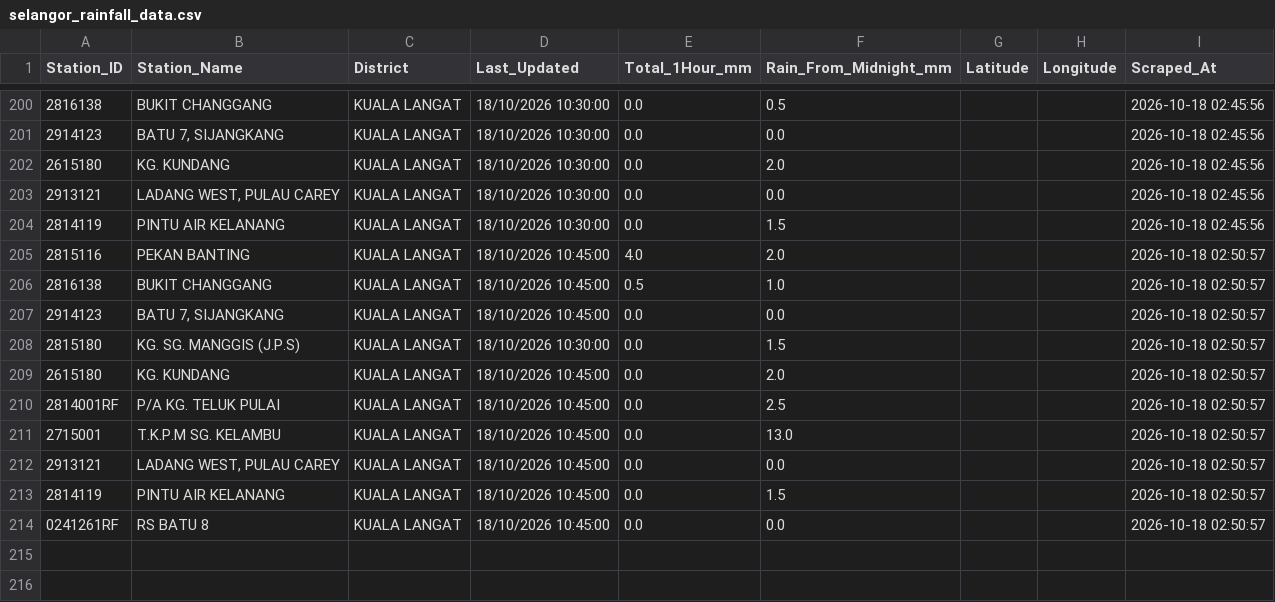
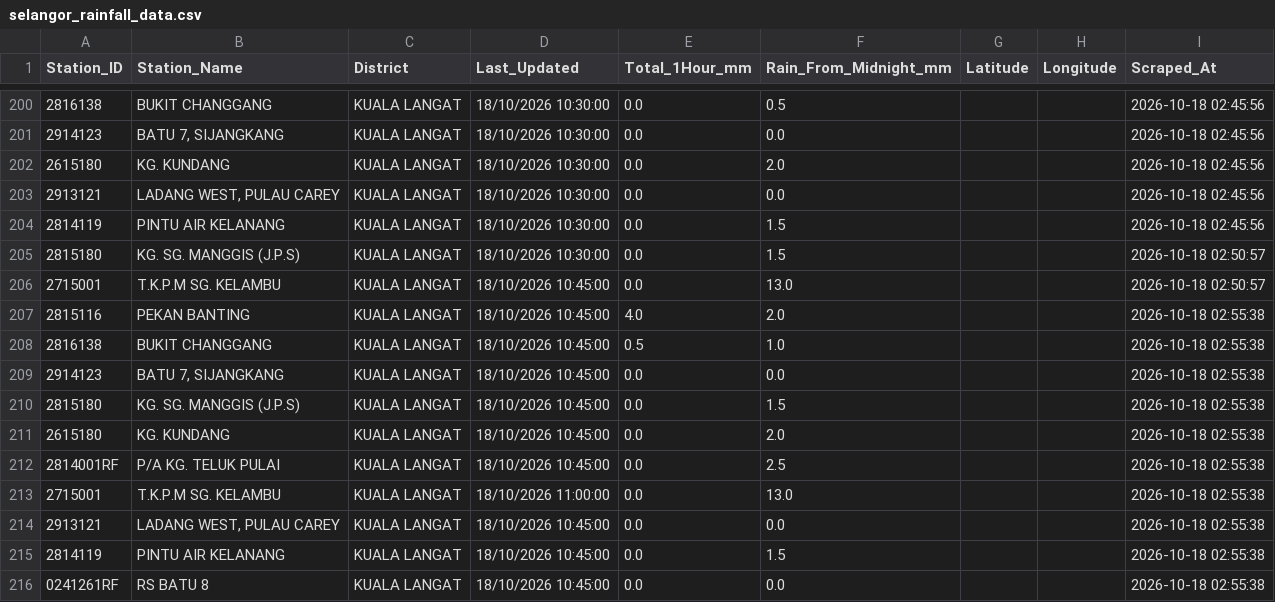
Before and after one commit to samanghs/banjir-rainfall, a CSV file: selangor_rainfall_data.csv, drawn as a sheet; only a part is shown, gaps mark what is left out.

```diff
--- a/selangor_rainfall_data.csv
+++ b/selangor_rainfall_data.csv
@@ -204,11 +204,13 @@ Station_ID,Station_Name,District,Last_Updated,Total_1Hour_mm,Rain_From_Midnight_
 2814119,PINTU AIR KELANANG,KUALA LANGAT,18/10/2026 10:30:00,0.0,1.5,,,2026-10-18 02:45:56
-2815116,PEKAN BANTING,KUALA LANGAT,18/10/2026 10:45:00,4.0,2.0,,,2026-10-18 02:50:57
-2816138,BUKIT CHANGGANG,KUALA LANGAT,18/10/2026 10:45:00,0.5,1.0,,,2026-10-18 02:50:57
-2914123,"BATU 7, SIJANGKANG",KUALA LANGAT,18/10/2026 10:45:00,0.0,0.0,,,2026-10-18 02:50:57
 2815180,KG. SG. MANGGIS (J.P.S),KUALA LANGAT,18/10/2026 10:30:00,0.0,1.5,,,2026-10-18 02:50:57
-2615180,KG. KUNDANG,KUALA LANGAT,18/10/2026 10:45:00,0.0,2.0,,,2026-10-18 02:50:57
-2814001RF,P/A KG. TELUK PULAI,KUALA LANGAT,18/10/2026 10:45:00,0.0,2.5,,,2026-10-18 02:50:57
 2715001,T.K.P.M SG. KELAMBU,KUALA LANGAT,18/10/2026 10:45:00,0.0,13.0,,,2026-10-18 02:50:57
-2913121,"LADANG WEST, PULAU CAREY",KUALA LANGAT,18/10/2026 10:45:00,0.0,0.0,,,2026-10-18 02:50:57
-2814119,PINTU AIR KELANANG,KUALA LANGAT,18/10/2026 10:45:00,0.0,1.5,,,2026-10-18 02:50:57
-0241261RF,RS BATU 8,KUALA LANGAT,18/10/2026 10:45:00,0.0,0.0,,,2026-10-18 02:50:57
+2815116,PEKAN BANTING,KUALA LANGAT,18/10/2026 10:45:00,4.0,2.0,,,2026-10-18 02:55:38
+2816138,BUKIT CHANGGANG,KUALA LANGAT,18/10/2026 10:45:00,0.5,1.0,,,2026-10-18 02:55:38
+2914123,"BATU 7, SIJANGKANG",KUALA LANGAT,18/10/2026 10:45:00,0.0,0.0,,,2026-10-18 02:55:38
+2815180,KG. SG. MANGGIS (J.P.S),KUALA LANGAT,18/10/2026 10:45:00,0.0,1.5,,,2026-10-18 02:55:38
+2615180,KG. KUNDANG,KUALA LANGAT,18/10/2026 10:45:00,0.0,2.0,,,2026-10-18 02:55:38
+2814001RF,P/A KG. TELUK PULAI,KUALA LANGAT,18/10/2026 10:45:00,0.0,2.5,,,2026-10-18 02:55:38
+2715001,T.K.P.M SG. KELAMBU,KUALA LANGAT,18/10/2026 11:00:00,0.0,13.0,,,2026-10-18 02:55:38
+2913121,"LADANG WEST, PULAU CAREY",KUALA LANGAT,18/10/2026 10:45:00,0.0,0.0,,,2026-10-18 02:55:38
+2814119,PINTU AIR KELANANG,KUALA LANGAT,18/10/2026 10:45:00,0.0,1.5,,,2026-10-18 02:55:38
+0241261RF,RS BATU 8,KUALA LANGAT,18/10/2026 10:45:00,0.0,0.0,,,2026-10-18 02:55:38
```
